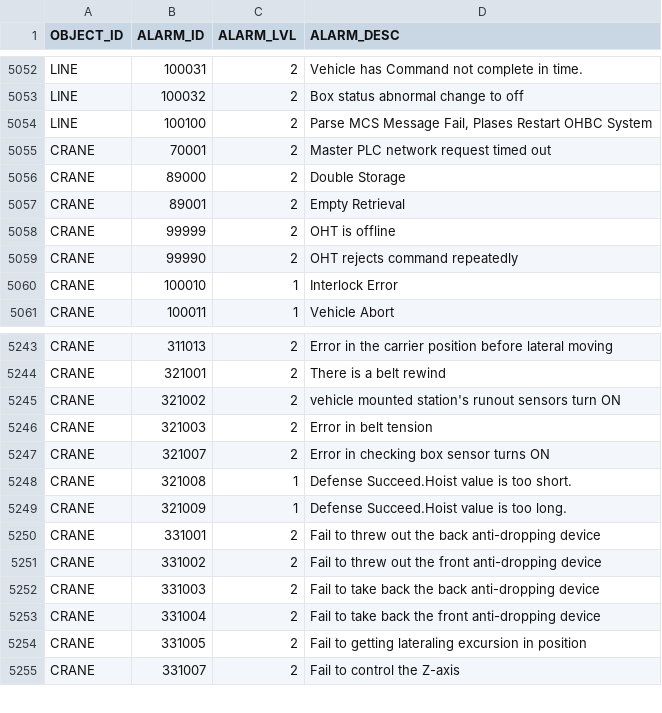
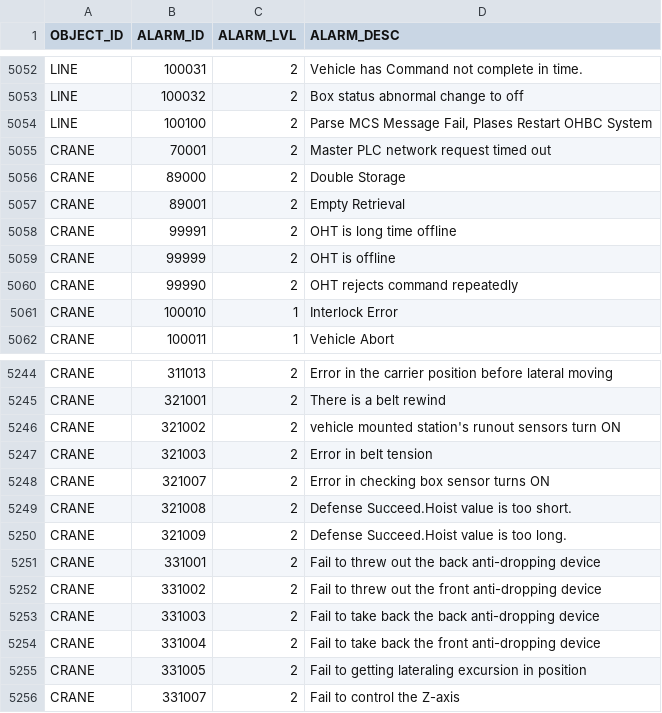
Before and after one commit to AK0-Leopard/OverheadHoistBuffer_ASE, a CSV file: OverheadHoistBuffer_ASE/BCWinForm/Config/ASE/CSV/ALARMMAP.csv, drawn as a sheet; only a part is shown, gaps mark what is left out.

```diff
--- a/OverheadHoistBuffer_ASE/BCWinForm/Config/ASE/CSV/ALARMMAP.csv
+++ b/OverheadHoistBuffer_ASE/BCWinForm/Config/ASE/CSV/ALARMMAP.csv
@@ -5057,2 +5057,3 @@ CRANE,89000,2,Double Storage
 CRANE,89001,2,Empty Retrieval
+CRANE,99991,2,OHT is long time offline
 CRANE,99999,2,OHT is offline
@@ -5247,4 +5248,4 @@ CRANE,321003,2,Error in belt tension
 CRANE,321007,2,Error in checking box sensor turns ON
-CRANE,321008,1,Defense Succeed.Hoist value is too short.
-CRANE,321009,1,Defense Succeed.Hoist value is too long.
+CRANE,321008,2,Defense Succeed.Hoist value is too short.
+CRANE,321009,2,Defense Succeed.Hoist value is too long.
 CRANE,331001,2,Fail to threw out the back anti-dropping device
```
Also changed, not shown: 6 other files.
